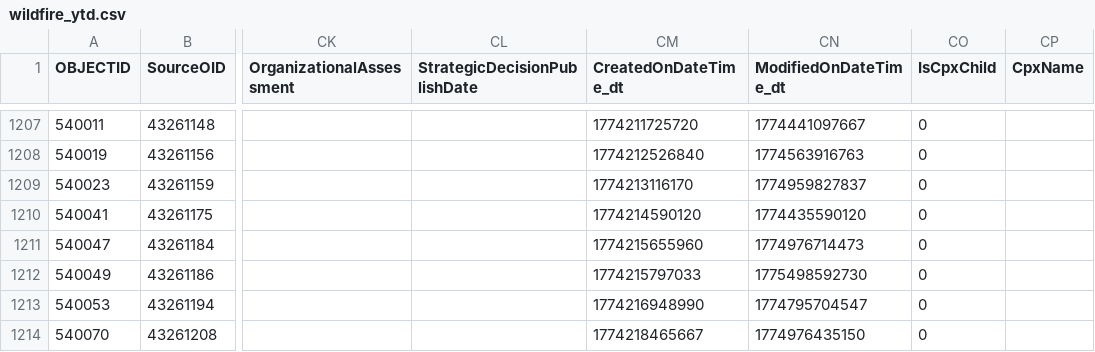
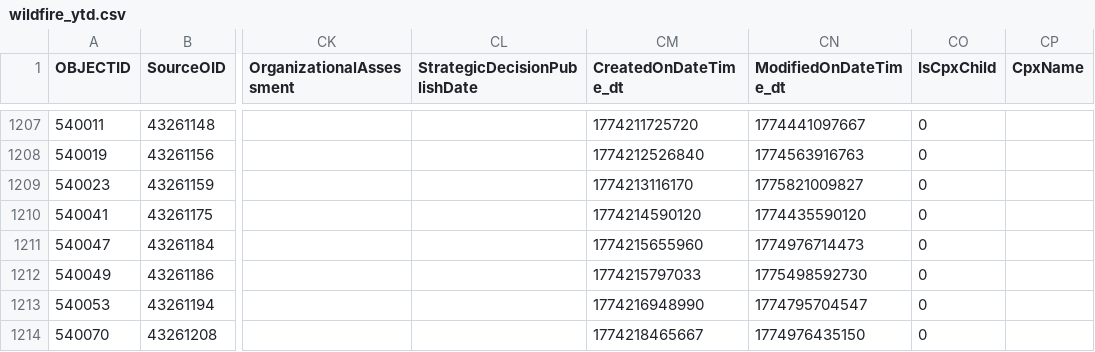
Before and after one commit to githamm/wildfire-tracker, a CSV file: data/wildfire_ytd.csv, drawn as a sheet; only a part is shown, gaps mark what is left out; the diff names each change by its address in the sheet, - before the commit and + after, or states it on an @@ line.

```diff
--- a/data/wildfire_ytd.csv
+++ b/data/wildfire_ytd.csv
-CN1209 (ModifiedOnDateTime_dt): 1774959827837
+CN1209 (ModifiedOnDateTime_dt): 1775821009827
```
